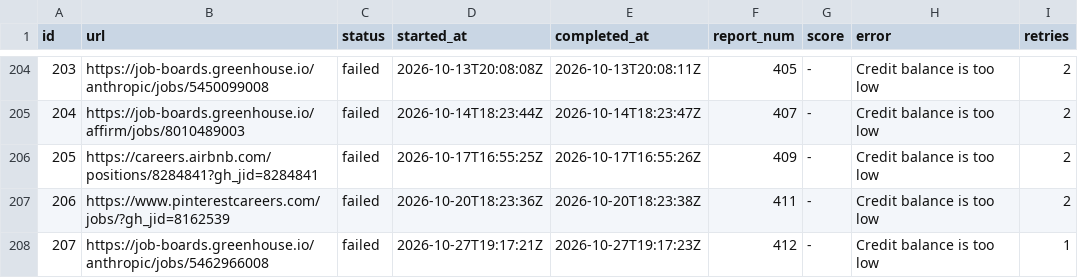
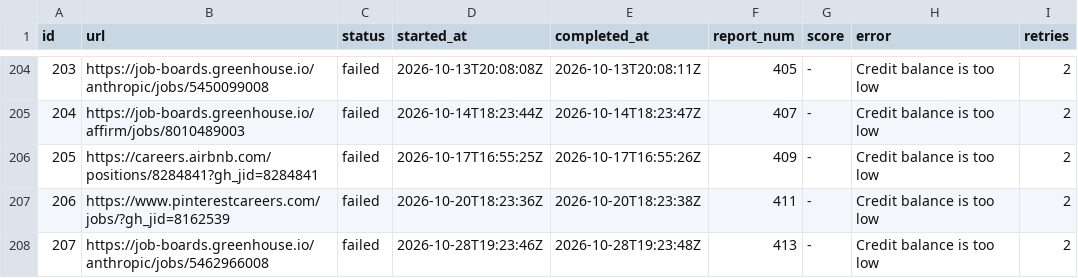
Before and after one commit to snigdhagaddam94/WorldOfAI, a TSV file: CareerOps/batch/batch-state.tsv, drawn as a sheet; only a part is shown, gaps mark what is left out.

```diff
--- a/CareerOps/batch/batch-state.tsv
+++ b/CareerOps/batch/batch-state.tsv
@@ -207,2 +207,2 @@ id	url	status	started_at	completed_at	report_num	score	error	retries
 206	https://www.pinterestcareers.com/jobs/?gh_jid=8162539	failed	2026-10-20T18:23:36Z	2026-10-20T18:23:38Z	411	-	Credit balance is too low 	2
-207	https://job-boards.greenhouse.io/anthropic/jobs/5462966008	failed	2026-10-27T19:17:21Z	2026-10-27T19:17:23Z	412	-	Credit balance is too low 	1
+207	https://job-boards.greenhouse.io/anthropic/jobs/5462966008	failed	2026-10-28T19:23:46Z	2026-10-28T19:23:48Z	413	-	Credit balance is too low 	2
```
